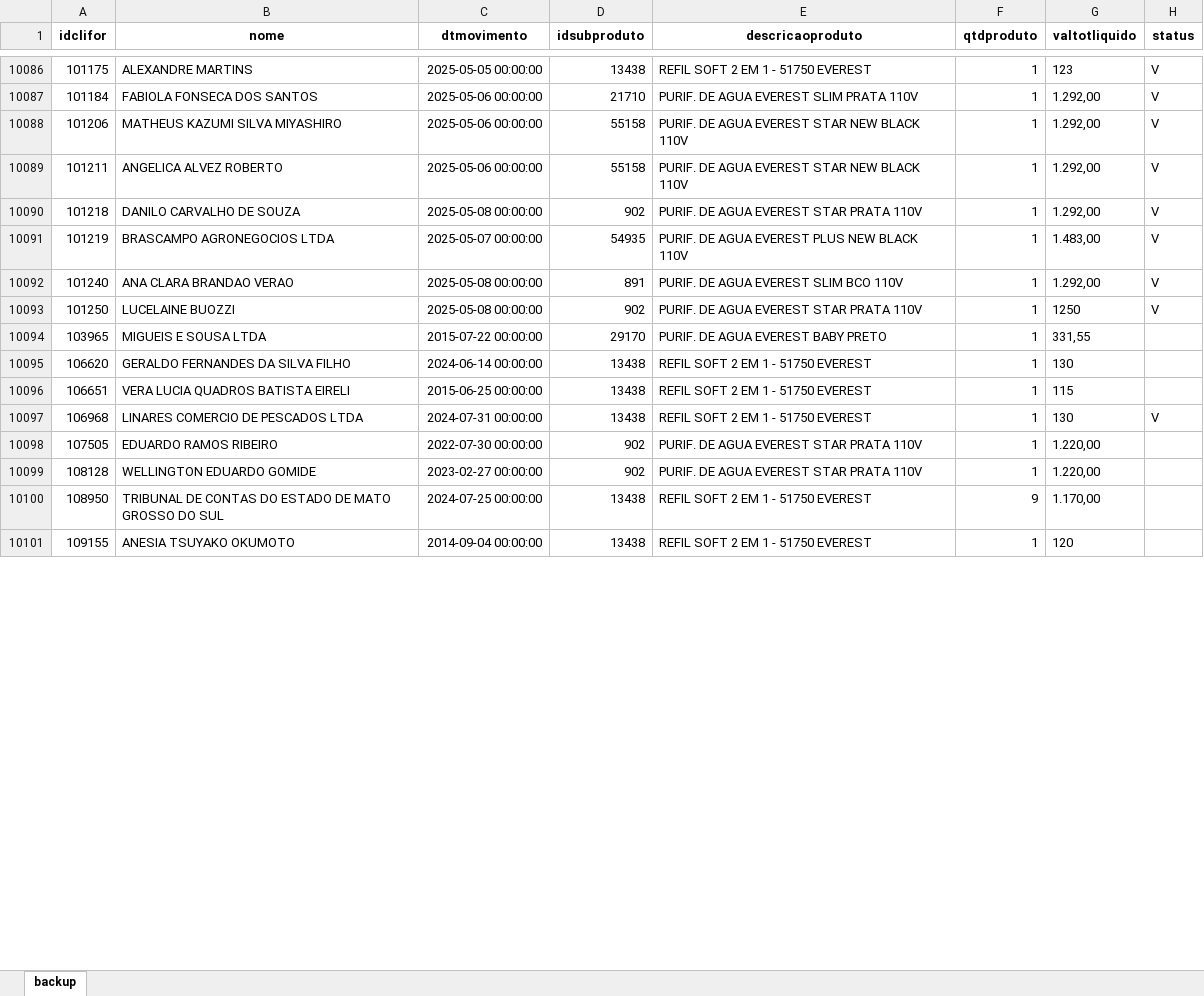
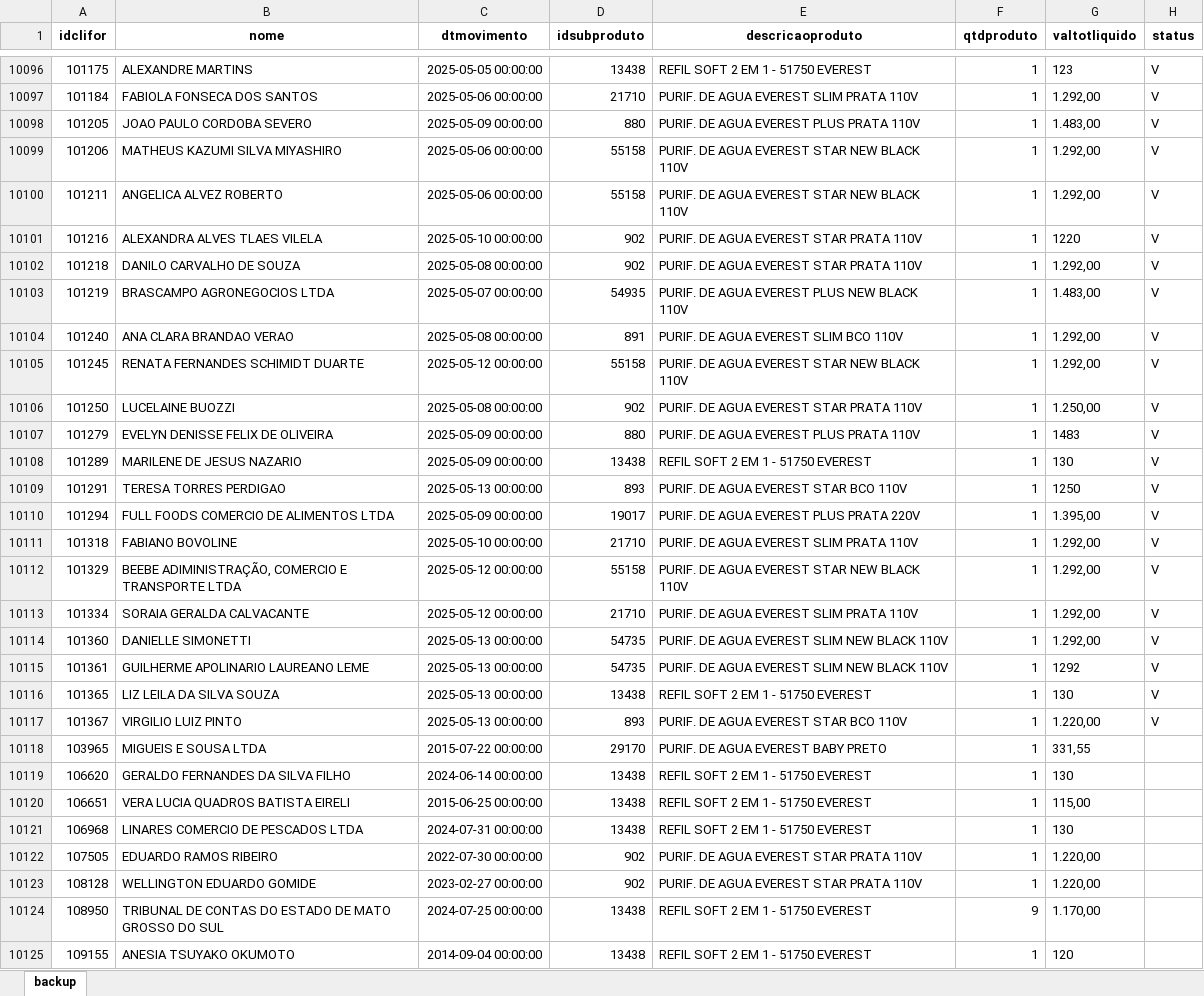
Before and after one commit to matheus-panan/refis-purificadores, an Excel workbook: purificadores-refis/Scripts/atualiza-datas/relatorio_backup.xlsx, sheet backup, drawn as a sheet; only a part is shown, gaps mark what is left out; values as stored, in another font and other column widths than the file's, no borders; addresses are those after the commit; the diff covers the shown part only; the diff names each change by its address in the sheet, - before the commit and + after, or states it on an @@ line.

```diff
--- a/purificadores-refis/Scripts/atualiza-datas/relatorio_backup.xlsx (sheet backup)
+++ b/purificadores-refis/Scripts/atualiza-datas/relatorio_backup.xlsx (sheet backup)
+row 10098: 101205 | JOAO PAULO CORDOBA SEVERO | 2025-05-09 00:00:00 | 880 | PURIF. DE AGUA EVEREST PLUS PRATA 110V | 1 | 1.483,00 | V
+row 10101: 101216 | ALEXANDRA ALVES TLAES VILELA | 2025-05-10 00:00:00 | 902 | PURIF. DE AGUA EVEREST STAR PRATA 110V | 1 | 1220 | V
+row 10105: 101245 | RENATA FERNANDES SCHIMIDT DUARTE | 2025-05-12 00:00:00 | 55158 | PURIF. DE AGUA EVEREST STAR NEW BLACK 110V | 1 | 1.292,00 | V
-G10106 (valtotliquido): 1250
+G10106 (valtotliquido): 1.250,00
+row 10107: 101279 | EVELYN DENISSE FELIX DE OLIVEIRA | 2025-05-09 00:00:00 | 880 | PURIF. DE AGUA EVEREST PLUS PRATA 110V | 1 | 1483 | V
+row 10108: 101289 | MARILENE DE JESUS NAZARIO | 2025-05-09 00:00:00 | 13438 | REFIL SOFT 2 EM 1 - 51750 EVEREST | 1 | 130 | V
+row 10109: 101291 | TERESA TORRES PERDIGAO | 2025-05-13 00:00:00 | 893 | PURIF. DE AGUA EVEREST STAR BCO 110V | 1 | 1250 | V
+row 10110: 101294 | FULL FOODS COMERCIO DE ALIMENTOS LTDA | 2025-05-09 00:00:00 | 19017 | PURIF. DE AGUA EVEREST PLUS PRATA 220V | 1 | 1.395,00 | V
+row 10111: 101318 | FABIANO BOVOLINE | 2025-05-10 00:00:00 | 21710 | PURIF. DE AGUA EVEREST SLIM PRATA 110V | 1 | 1.292,00 | V
+row 10112: 101329 | BEEBE ADIMINISTRAÇÃO, COMERCIO E TRANSPORTE LTDA | 2025-05-12 00:00:00 | 55158 | PURIF. DE AGUA EVEREST STAR NEW BLACK 110V | 1 | 1.292,00 | V
+row 10113: 101334 | SORAIA GERALDA CALVACANTE | 2025-05-12 00:00:00 | 21710 | PURIF. DE AGUA EVEREST SLIM PRATA 110V | 1 | 1.292,00 | V
+row 10114: 101360 | DANIELLE SIMONETTI | 2025-05-13 00:00:00 | 54735 | PURIF. DE AGUA EVEREST SLIM NEW BLACK 110V | 1 | 1.292,00 | V
+row 10115: 101361 | GUILHERME APOLINARIO LAUREANO LEME | 2025-05-13 00:00:00 | 54735 | PURIF. DE AGUA EVEREST SLIM NEW BLACK 110V | 1 | 1292 | V
+row 10116: 101365 | LIZ LEILA DA SILVA SOUZA | 2025-05-13 00:00:00 | 13438 | REFIL SOFT 2 EM 1 - 51750 EVEREST | 1 | 130 | V
+row 10117: 101367 | VIRGILIO LUIZ PINTO | 2025-05-13 00:00:00 | 893 | PURIF. DE AGUA EVEREST STAR BCO 110V | 1 | 1.220,00 | V
-G10120 (valtotliquido): 115
+G10120 (valtotliquido): 115,00
-H10121 (status): V
+H10121 (status): (empty)
```
Also changed, not shown: 11 added rows and 609 edited cells elsewhere in this sheet, purificadores-refis/Scripts/atualiza-datas/relatorio_atualizado.xlsx, 13 other files.
